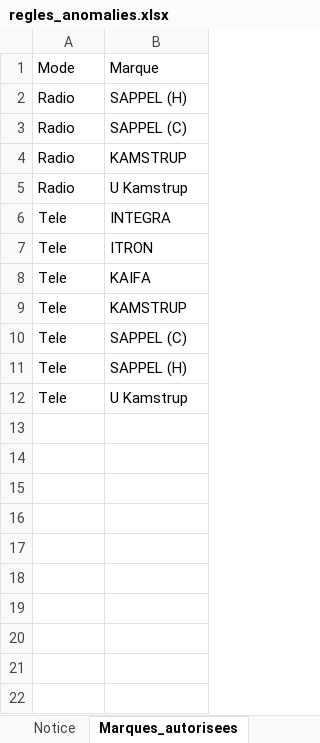
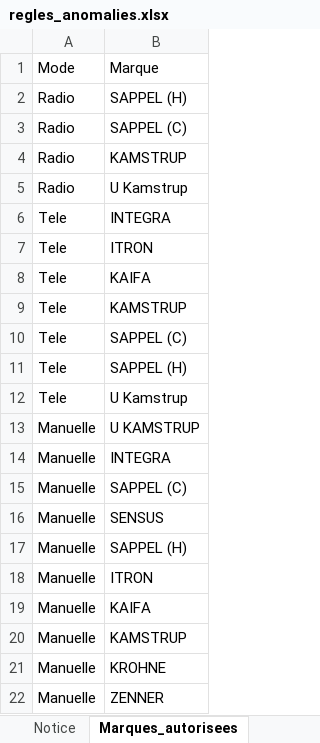
Before and after one commit to Kolique/control, an Excel workbook: regles_anomalies.xlsx, sheet Marques_autorisees, drawn as a sheet; values as stored, in another font and other column widths than the file's, no borders; the diff names each change by its address in the sheet, - before the commit and + after, or states it on an @@ line.

```diff
--- a/regles_anomalies.xlsx (sheet Marques_autorisees)
+++ b/regles_anomalies.xlsx (sheet Marques_autorisees)
+row 13: Manuelle | U KAMSTRUP
+row 14: Manuelle | INTEGRA
+row 15: Manuelle | SAPPEL (C)
+row 16: Manuelle | SENSUS
+row 17: Manuelle | SAPPEL (H)
+row 18: Manuelle | ITRON
+row 19: Manuelle | KAIFA
+row 20: Manuelle | KAMSTRUP
+row 21: Manuelle | KROHNE
+row 22: Manuelle | ZENNER
```
Also changed, not shown: 3 other files.
